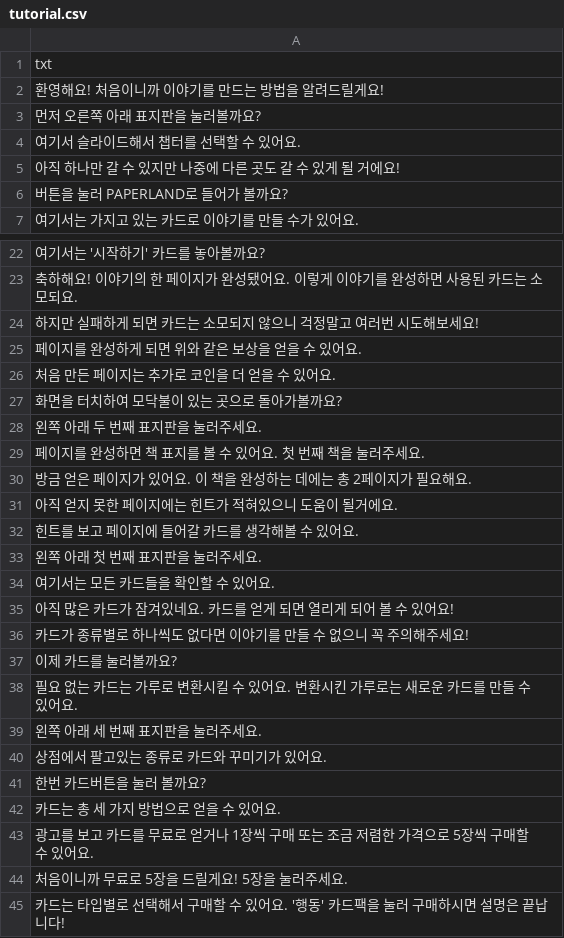
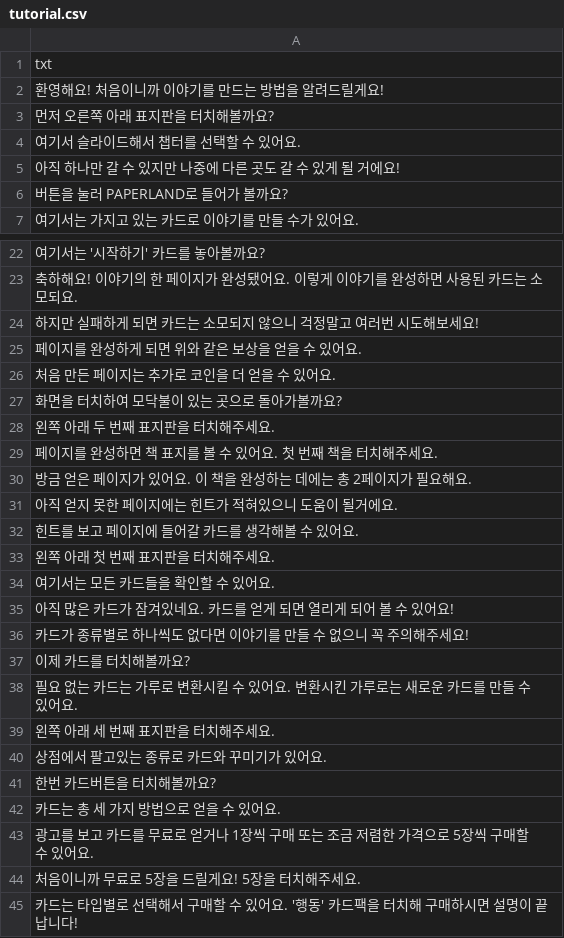
Before and after one commit to catdoglove/Assets, a CSV file: Resources/tutorial.csv, drawn as a sheet; only a part is shown, gaps mark what is left out.

```diff
--- a/Resources/tutorial.csv
+++ b/Resources/tutorial.csv
@@ -2,3 +2,3 @@
 환영해요! 처음이니까 이야기를 만드는 방법을 알려드릴게요!
-먼저 오른쪽 아래 표지판을 눌러볼까요?
+먼저 오른쪽 아래 표지판을 터치해볼까요?
 여기서 슬라이드해서 챕터를 선택할 수 있어요.
@@ -27,4 +27,4 @@
 화면을 터치하여 모닥불이 있는 곳으로 돌아가볼까요?
-왼쪽 아래 두 번째 표지판을 눌러주세요.
-페이지를 완성하면 책 표지를 볼 수 있어요. 첫 번째 책을 눌러주세요.
+왼쪽 아래 두 번째 표지판을 터치해주세요.
+페이지를 완성하면 책 표지를 볼 수 있어요. 첫 번째 책을 터치해주세요.
 방금 얻은 페이지가 있어요. 이 책을 완성하는 데에는 총 2페이지가 필요해요.
@@ -32,3 +32,3 @@
 힌트를 보고 페이지에 들어갈 카드를 생각해볼 수 있어요.
-왼쪽 아래 첫 번째 표지판을 눌러주세요.
+왼쪽 아래 첫 번째 표지판을 터치해주세요.
 여기서는 모든 카드들을 확인할 수 있어요.
@@ -36,10 +36,10 @@
 카드가 종류별로 하나씩도 없다면 이야기를 만들 수 없으니 꼭 주의해주세요!
-이제 카드를 눌러볼까요?
+이제 카드를 터치해볼까요?
 필요 없는 카드는 가루로 변환시킬 수 있어요. 변환시킨 가루로는 새로운 카드를 만들 수 있어요.
-왼쪽 아래 세 번째 표지판을 눌러주세요.
+왼쪽 아래 세 번째 표지판을 터치해주세요.
 상점에서 팔고있는 종류로 카드와 꾸미기가 있어요.
-한번 카드버튼을 눌러 볼까요?
+한번 카드버튼을 터치해볼까요?
 카드는 총 세 가지 방법으로 얻을 수 있어요.
 광고를 보고 카드를 무료로 얻거나 1장씩 구매 또는 조금 저렴한 가격으로 5장씩 구매할 수 있어요.
-처음이니까 무료로 5장을 드릴게요! 5장을 눌러주세요.
-카드는 타입별로 선택해서 구매할 수 있어요. '행동' 카드팩을 눌러 구매하시면 설명은 끝납니다!
+처음이니까 무료로 5장을 드릴게요! 5장을 터치해주세요.
+카드는 타입별로 선택해서 구매할 수 있어요. '행동' 카드팩을 터치해 구매하시면 설명이 끝납니다!
```
Also changed, not shown: 4 other files.
